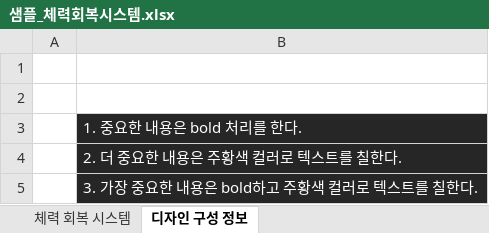
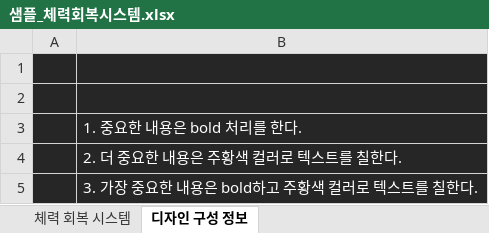
Before and after one commit to RomanticPirate/AI_Lab, an Excel workbook: AI_기획서/샘플_체력회복시스템.xlsx, sheet 디자인 구성 정보, drawn as a sheet; values as stored, in another font and other column widths than the file's, no borders; the diff names each change by its address in the sheet, - before the commit and + after, or states it on an @@ line.

```diff
--- a/AI_기획서/샘플_체력회복시스템.xlsx (sheet 디자인 구성 정보)
+++ b/AI_기획서/샘플_체력회복시스템.xlsx (sheet 디자인 구성 정보)
-A1:B2 fill: none
+A1:B2 fill: #262626
-A3:A5 fill: none
+A3:A5 fill: #262626
```
Also changed, not shown: sheet 체력 회복 시스템, 5 other files.
